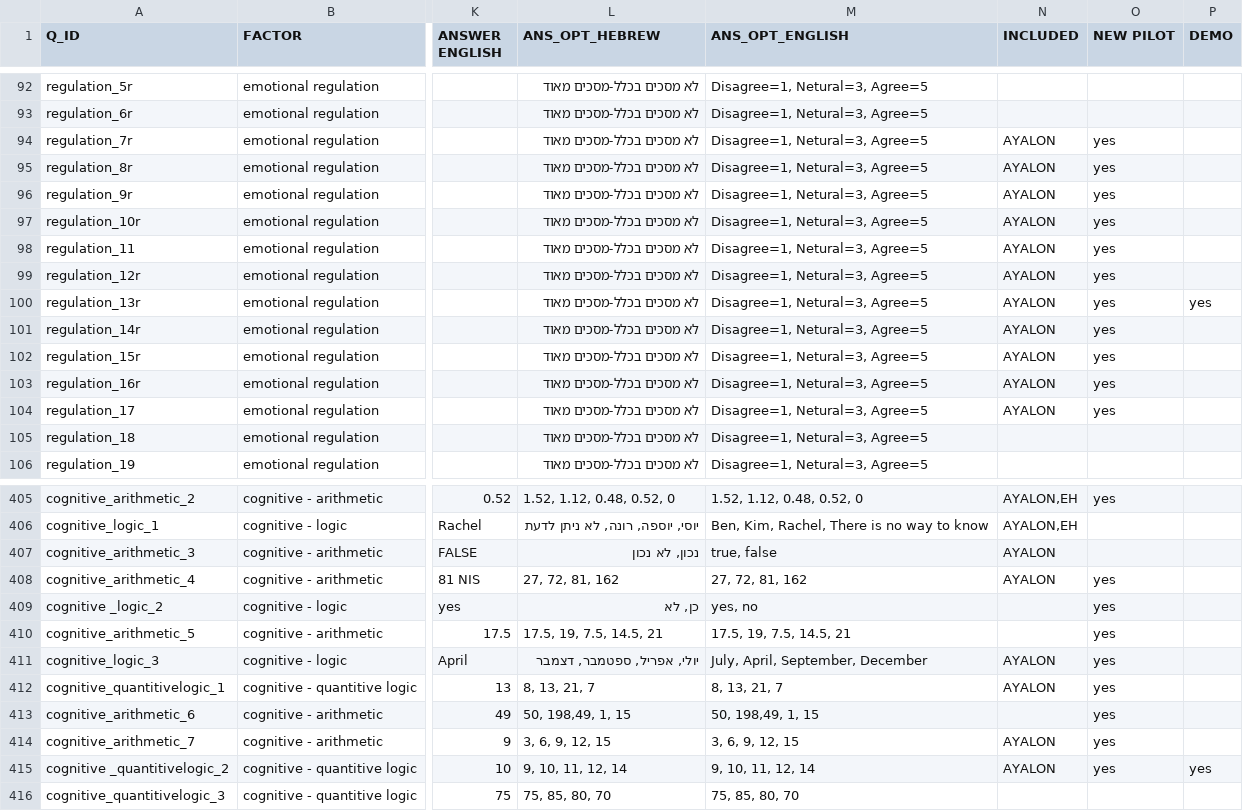
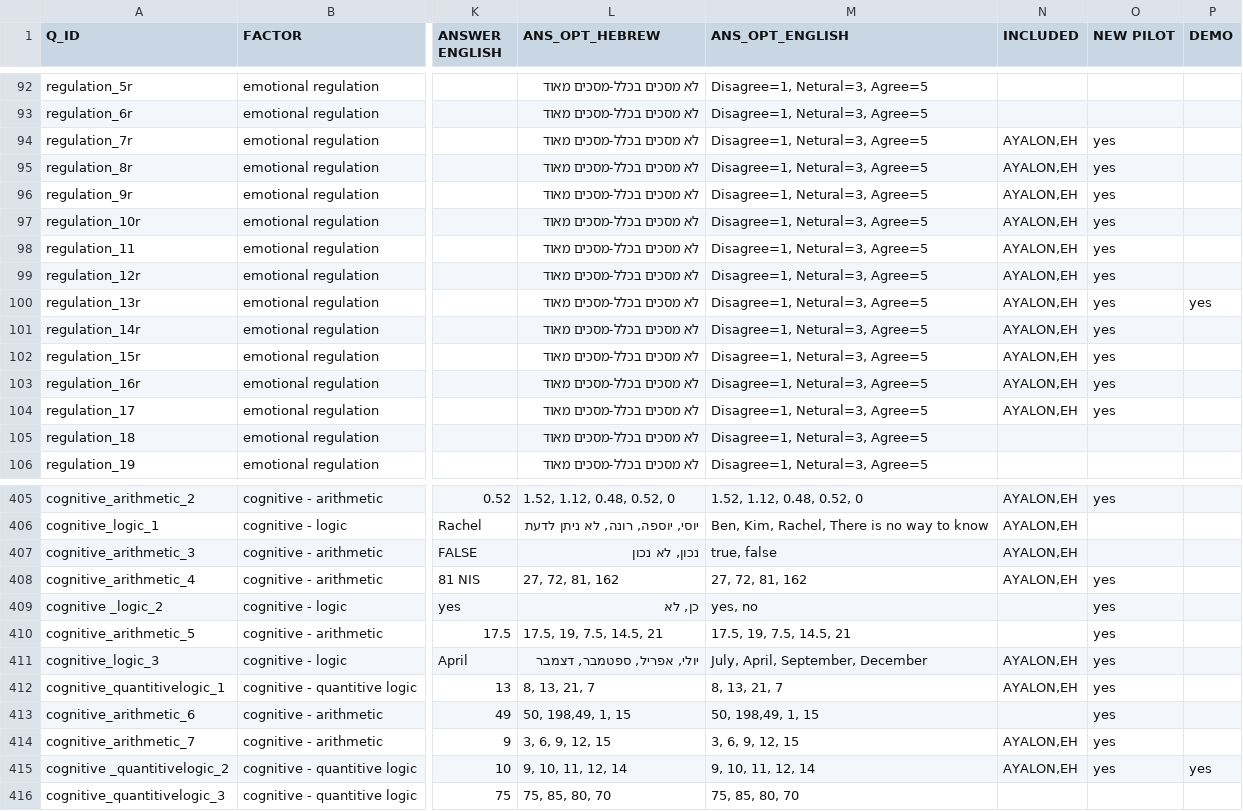
Before and after one commit to moshikT/truevault-sessionStore, a CSV file: items key.csv, drawn as a sheet; only a part is shown, gaps mark what is left out; the diff covers the shown part only; the diff names each change by its address in the sheet, - before the commit and + after, or states it on an @@ line.

```diff
--- a/items key.csv
+++ b/items key.csv
-N94:N104 (INCLUDED): AYALON
+N94:N104 (INCLUDED): AYALON,EH
-N407:N408 (INCLUDED): AYALON
+N407:N408 (INCLUDED): AYALON,EH
-N411:N412 (INCLUDED): AYALON
+N411:N412 (INCLUDED): AYALON,EH
-N414:N415 (INCLUDED): AYALON
+N414:N415 (INCLUDED): AYALON,EH
```
Also changed, not shown: 72 edited cells elsewhere in this file.
